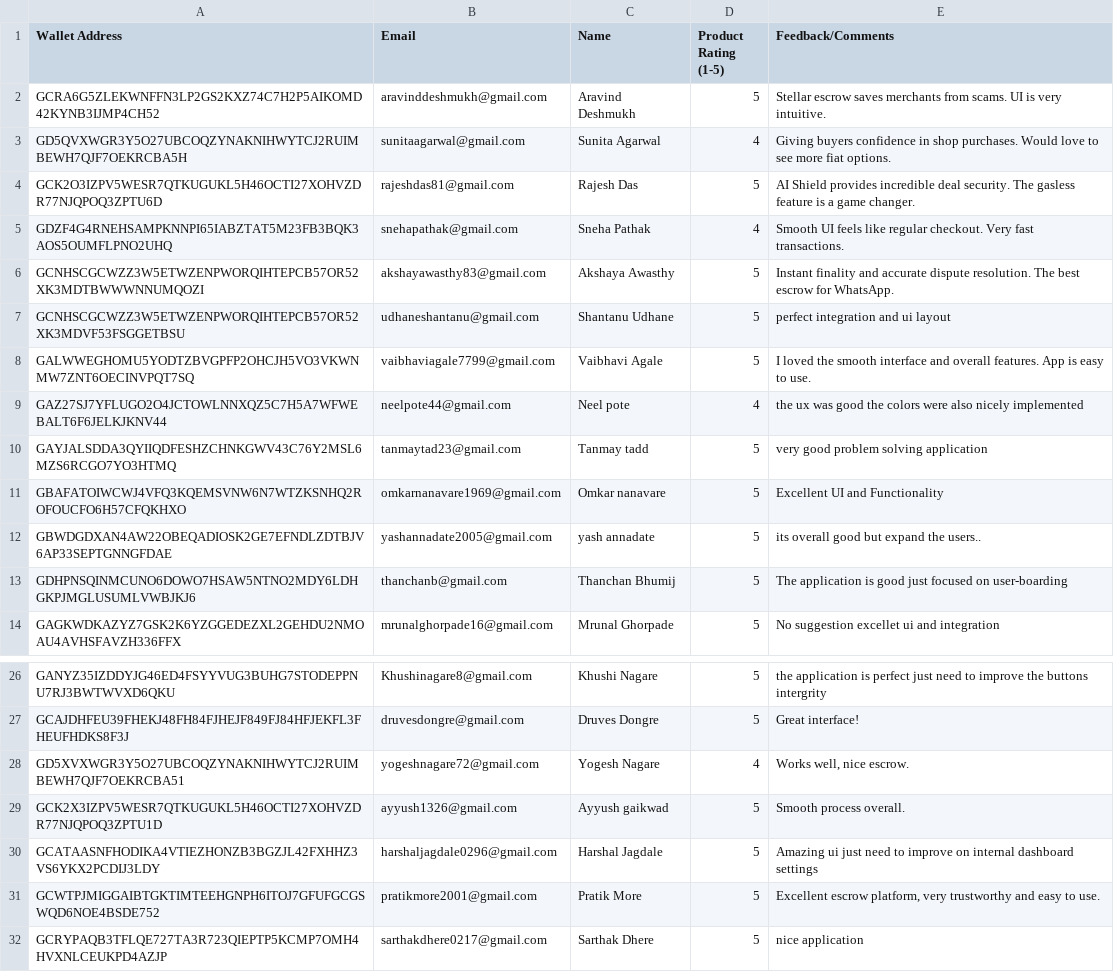
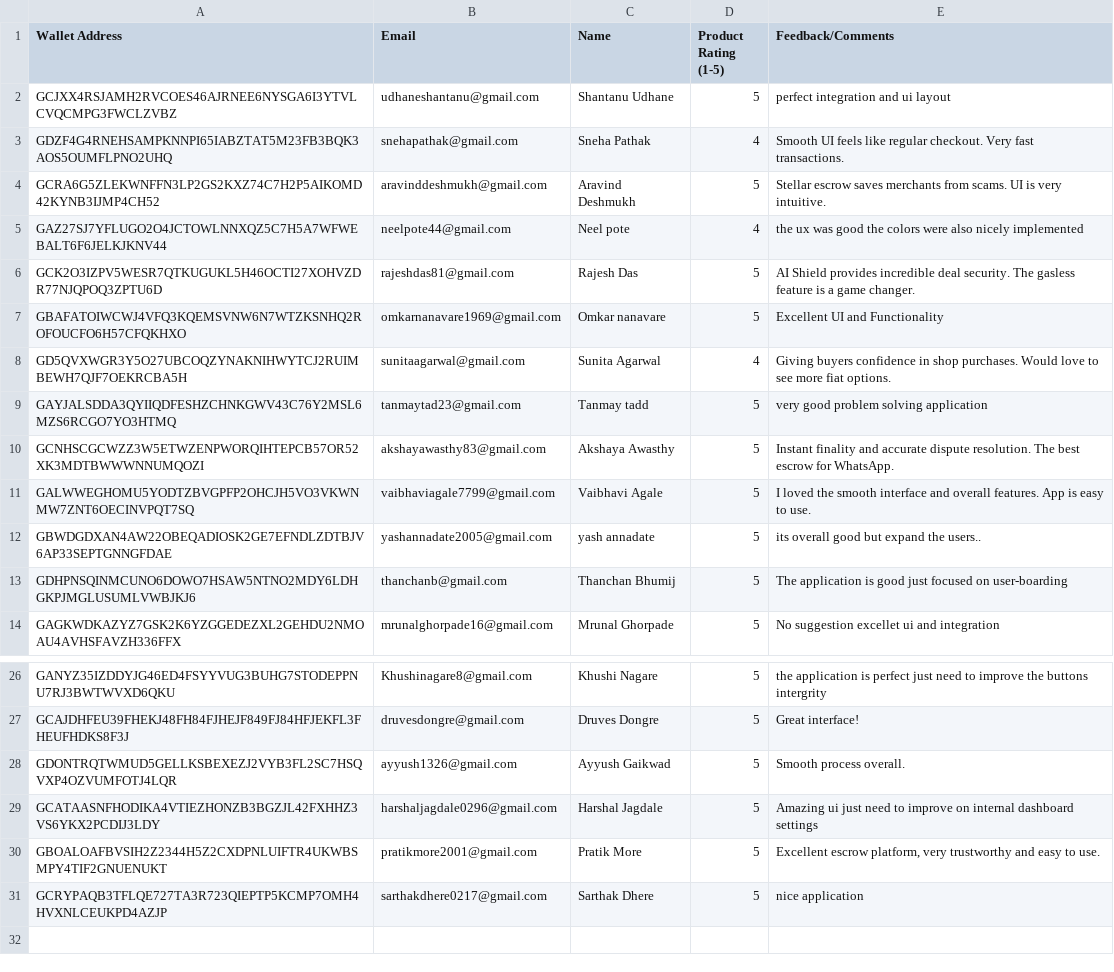
Before and after one commit to Shantanu112-bd/safe_deal, a CSV file: user_onboarding_responses.csv, drawn as a sheet; only a part is shown, gaps mark what is left out.

```diff
--- a/user_onboarding_responses.csv
+++ b/user_onboarding_responses.csv
@@ -1,12 +1,12 @@
 Wallet Address,Email,Name,Product Rating (1-5),Feedback/Comments
+GCJXX4RSJAMH2RVCOES46AJRNEE6NYSGA6I3YTVLCVQCMPG3FWCLZVBZ,udhaneshantanu@gmail.com,Shantanu Udhane,5,"perfect integration and ui layout"
+GDZF4G4RNEHSAMPKNNPI65IABZTAT5M23FB3BQK3AOS5OUMFLPNO2UHQ,snehapathak@gmail.com,Sneha Pathak,4,"Smooth UI feels like regular checkout. Very fast transactions."
 GCRA6G5ZLEKWNFFN3LP2GS2KXZ74C7H2P5AIKOMD42KYNB3IJMP4CH52,aravinddeshmukh@gmail.com,Aravind Deshmukh,5,"Stellar escrow saves merchants from scams. UI is very intuitive."
+GAZ27SJ7YFLUGO2O4JCTOWLNNXQZ5C7H5A7WFWEBALT6F6JELKJKNV44,neelpote44@gmail.com,Neel pote,4,"the ux was good the colors were also nicely implemented"
+GCK2O3IZPV5WESR7QTKUGUKL5H46OCTI27XOHVZDR77NJQPOQ3ZPTU6D,rajeshdas81@gmail.com,Rajesh Das,5,"AI Shield provides incredible deal security. The gasless feature is a game changer."
+GBAFATOIWCWJ4VFQ3KQEMSVNW6N7WTZKSNHQ2ROFOUCFO6H57CFQKHXO,omkarnanavare1969@gmail.com,Omkar nanavare,5,"Excellent UI and Functionality "
 GD5QVXWGR3Y5O27UBCOQZYNAKNIHWYTCJ2RUIMBEWH7QJF7OEKRCBA5H,sunitaagarwal@gmail.com,Sunita Agarwal,4,"Giving buyers confidence in shop purchases. Would love to see more fiat options."
-GCK2O3IZPV5WESR7QTKUGUKL5H46OCTI27XOHVZDR77NJQPOQ3ZPTU6D,rajeshdas81@gmail.com,Rajesh Das,5,"AI Shield provides incredible deal security. The gasless feature is a game changer."
-GDZF4G4RNEHSAMPKNNPI65IABZTAT5M23FB3BQK3AOS5OUMFLPNO2UHQ,snehapathak@gmail.com,Sneha Pathak,4,"Smooth UI feels like regular checkout. Very fast transactions."
+GAYJALSDDA3QYIIQDFESHZCHNKGWV43C76Y2MSL6MZS6RCGO7YO3HTMQ,tanmaytad23@gmail.com,Tanmay tadd,5,"very good problem solving application"
 GCNHSCGCWZZ3W5ETWZENPWORQIHTEPCB57OR52XK3MDTBWWWNNUMQOZI,akshayawasthy83@gmail.com,Akshaya Awasthy,5,"Instant finality and accurate dispute resolution. The best escrow for WhatsApp."
-GCNHSCGCWZZ3W5ETWZENPWORQIHTEPCB57OR52XK3MDVF53FSGGETBSU,udhaneshantanu@gmail.com,Shantanu Udhane,5,"perfect integration and ui layout"
 GALWWEGHOMU5YODTZBVGPFP2OHCJH5VO3VKWNMW7ZNT6OECINVPQT7SQ,vaibhaviagale7799@gmail.com,Vaibhavi Agale,5,"I loved the smooth interface and overall features. App is easy to use."
-GAZ27SJ7YFLUGO2O4JCTOWLNNXQZ5C7H5A7WFWEBALT6F6JELKJKNV44,neelpote44@gmail.com,Neel pote,4,"the ux was good the colors were also nicely implemented"
-GAYJALSDDA3QYIIQDFESHZCHNKGWV43C76Y2MSL6MZS6RCGO7YO3HTMQ,tanmaytad23@gmail.com,Tanmay tadd,5,"very good problem solving application"
-GBAFATOIWCWJ4VFQ3KQEMSVNW6N7WTZKSNHQ2ROFOUCFO6H57CFQKHXO,omkarnanavare1969@gmail.com,Omkar nanavare,5,"Excellent UI and Functionality "
 GBWDGDXAN4AW22OBEQADIOSK2GE7EFNDLZDTBJV6AP33SEPTGNNGFDAE,yashannadate2005@gmail.com,yash annadate,5,"its overall good but expand the users.."
@@ -27,6 +27,5 @@ GANYZ35IZDDYJG46ED4FSYYVUG3BUHG7STODEPPNU7RJ3BWTWVXD6QKU,Khushinagare8@gmail.com
 GCAJDHFEU39FHEKJ48FH84FJHEJF849FJ84HFJEKFL3FHEUFHDKS8F3J,druvesdongre@gmail.com,Druves Dongre,5,"Great interface!"
-GD5XVXWGR3Y5O27UBCOQZYNAKNIHWYTCJ2RUIMBEWH7QJF7OEKRCBA51,yogeshnagare72@gmail.com,Yogesh Nagare,4,"Works well, nice escrow."
-GCK2X3IZPV5WESR7QTKUGUKL5H46OCTI27XOHVZDR77NJQPOQ3ZPTU1D,ayyush1326@gmail.com,Ayyush gaikwad,5,"Smooth process overall."
+GDONTRQTWMUD5GELLKSBEXEZJ2VYB3FL2SC7HSQVXP4OZVUMFOTJ4LQR,ayyush1326@gmail.com,Ayyush Gaikwad,5,"Smooth process overall."
 GCATAASNFHODIKA4VTIEZHONZB3BGZJL42FXHHZ3VS6YKX2PCDIJ3LDY,harshaljagdale0296@gmail.com,Harshal Jagdale,5,"Amazing ui just need to improve on internal dashboard settings"
-GCWTPJMIGGAIBTGKTIMTEEHGNPH6ITOJ7GFUFGCGSWQD6NOE4BSDE752,pratikmore2001@gmail.com,Pratik More,5,"Excellent escrow platform, very trustworthy and easy to use."
+GBOALOAFBVSIH2Z2344H5Z2CXDPNLUIFTR4UKWBSMPY4TIF2GNUENUKT,pratikmore2001@gmail.com,Pratik More,5,"Excellent escrow platform, very trustworthy and easy to use."
 GCRYPAQB3TFLQE727TA3R723QIEPTP5KCMP7OMH4HVXNLCEUKPD4AZJP,sarthakdhere0217@gmail.com,Sarthak Dhere,5,"nice application"
```
Also changed, not shown: 2 other files.
